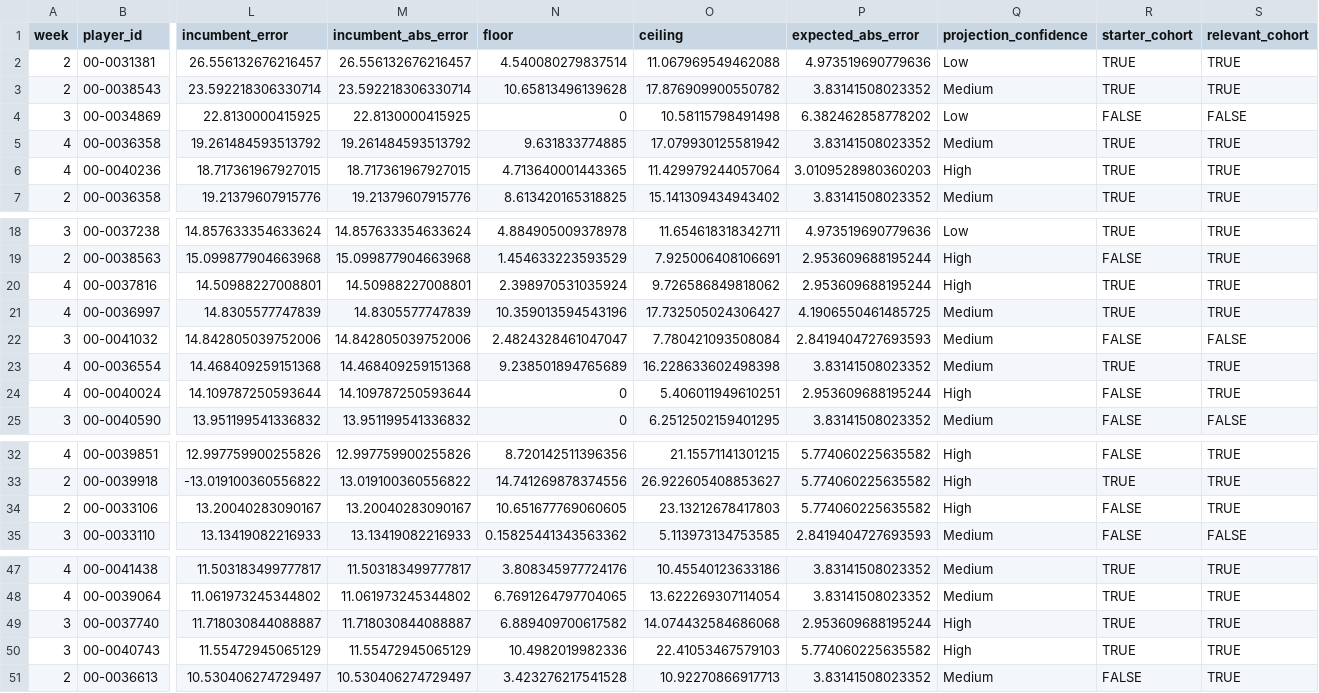
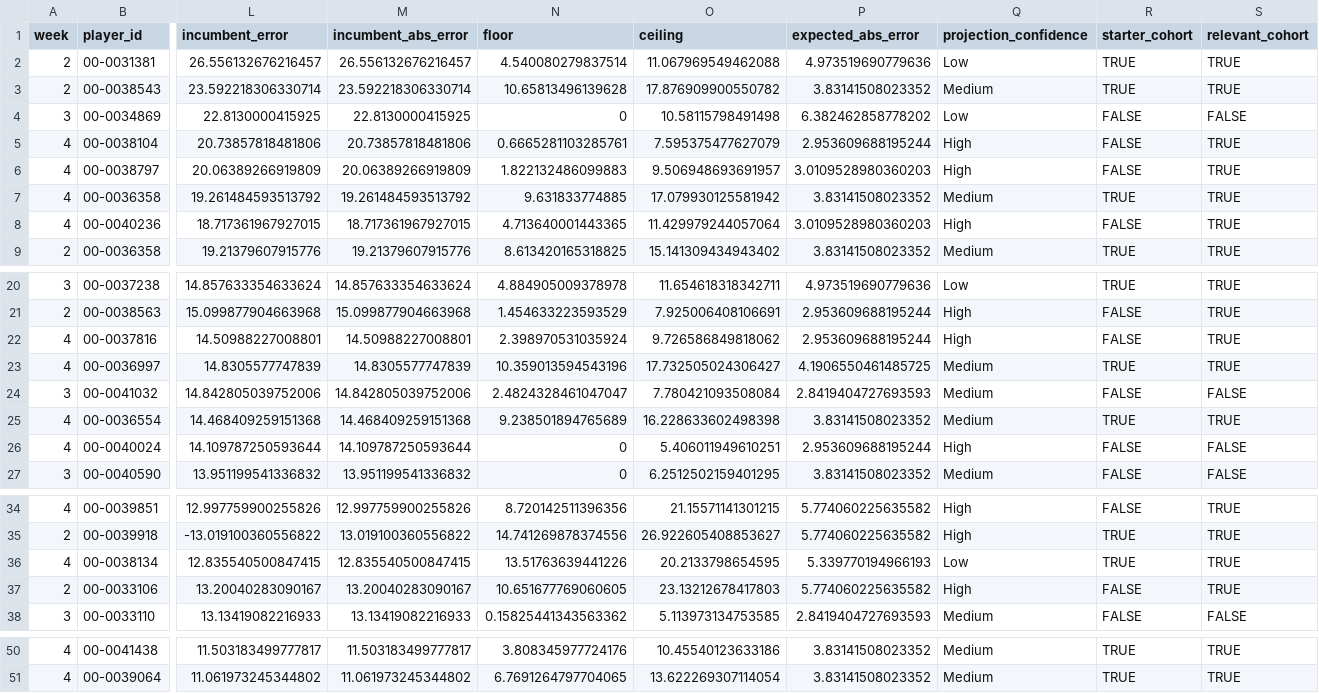
Before and after one commit to dpwrz/powers-newlon, a CSV file: output/live_accuracy_biggest_misses_2026.csv, drawn as a sheet; only a part is shown, gaps mark what is left out; removed rows and columns are numbered as before the commit, all else as after; rows hold the shown columns only; the diff names each change by its address in the sheet, - before the commit and + after, or states it on an @@ line.

```diff
--- a/output/live_accuracy_biggest_misses_2026.csv
+++ b/output/live_accuracy_biggest_misses_2026.csv
+row 5: 4 | 00-0038104 | 20.73857818481806 | 20.73857818481806 | 0.6665281103285761 | 7.595375477627079 | 2.953609688195244 | High | FALSE | TRUE
+row 6: 4 | 00-0038797 | 20.06389266919809 | 20.06389266919809 | 1.822132486099883 | 9.506948693691957 | 3.0109528980360203 | High | FALSE | TRUE
-R8 (starter_cohort): TRUE
+R8 (starter_cohort): FALSE
-R22 (starter_cohort): TRUE
+R22 (starter_cohort): FALSE
-S26 (relevant_cohort): TRUE
+S26 (relevant_cohort): FALSE
+row 36: 4 | 00-0038134 | 12.835540500847415 | 12.835540500847415 | 13.51763639441226 | 20.2133798654595 | 5.339770194966193 | Low | TRUE | TRUE
-row 49: 3 | 00-0037740 | 11.718030844088887 | 11.718030844088887 | 6.889409700617582 | 14.074432584686068 | 2.953609688195244 | High | TRUE | TRUE
-row 50: 3 | 00-0040743 | 11.55472945065129 | 11.55472945065129 | 10.4982019982336 | 22.41053467579103 | 5.774060225635582 | High | TRUE | TRUE
-row 51: 2 | 00-0036613 | 10.530406274729497 | 10.530406274729497 | 3.423276217541528 | 10.92270866917713 | 3.83141508023352 | Medium | FALSE | TRUE
```
Also changed, not shown: output/live_accuracy_weekly_position_2026.csv, output/live_refresh_log_3_1_2026.csv, 12 other files.
